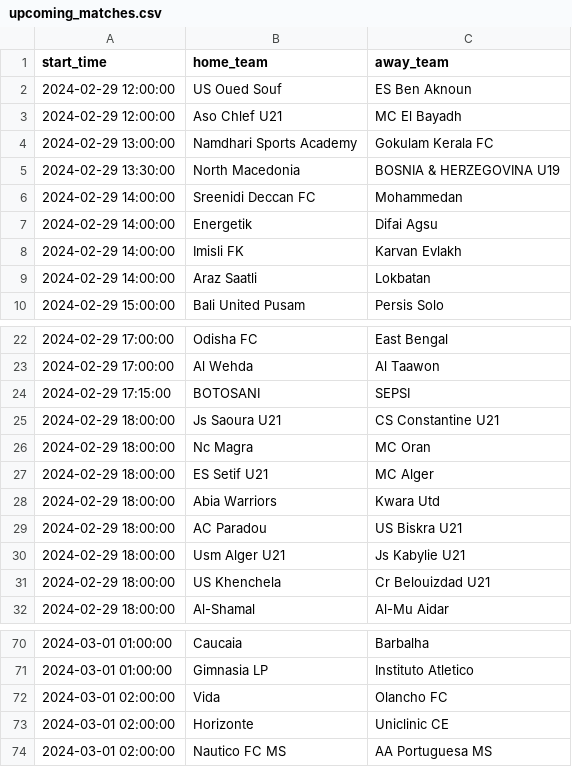
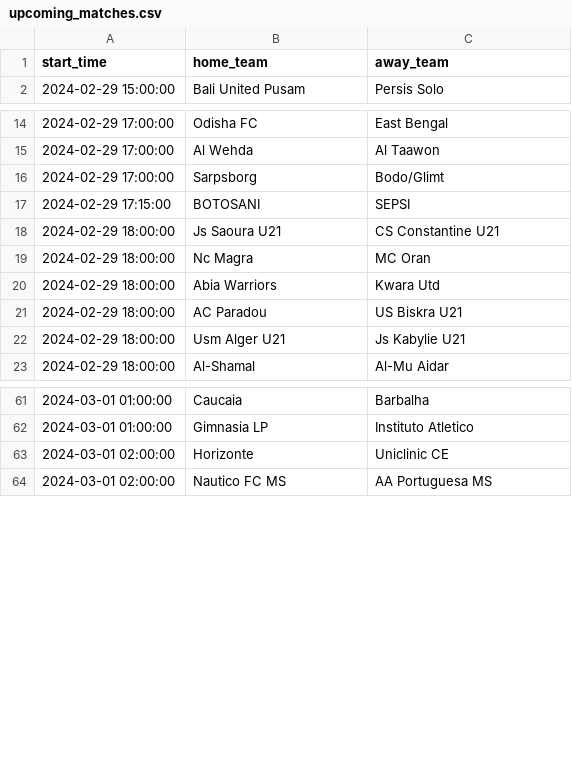
Before and after one commit to dennis-mutethia/soccer-predictions, a CSV file: data/upcoming_matches.csv, drawn as a sheet; only a part is shown, gaps mark what is left out.

Commit message:
new data

```diff
--- a/data/upcoming_matches.csv
+++ b/data/upcoming_matches.csv
@@ -1,10 +1,2 @@
 start_time,home_team,away_team
-2024-02-29 12:00:00,US Oued Souf,ES Ben Aknoun
-2024-02-29 12:00:00,Aso Chlef U21,MC El Bayadh
-2024-02-29 13:00:00,Namdhari Sports Academy,Gokulam Kerala FC
-2024-02-29 13:30:00,North Macedonia,BOSNIA & HERZEGOVINA U19
-2024-02-29 14:00:00,Sreenidi Deccan FC,Mohammedan
-2024-02-29 14:00:00,Energetik,Difai Agsu
-2024-02-29 14:00:00,Imisli FK,Karvan Evlakh
-2024-02-29 14:00:00,Araz Saatli,Lokbatan
 2024-02-29 15:00:00,Bali United Pusam,Persis Solo
@@ -23,2 +15,3 @@ start_time,home_team,away_team
 2024-02-29 17:00:00,Al Wehda,Al Taawon
+2024-02-29 17:00:00,Sarpsborg,Bodo/Glimt
 2024-02-29 17:15:00,BOTOSANI,SEPSI
@@ -26,3 +19,2 @@ start_time,home_team,away_team
 2024-02-29 18:00:00,Nc Magra,MC Oran
-2024-02-29 18:00:00,ES Setif U21,MC Alger
 2024-02-29 18:00:00,Abia Warriors,Kwara Utd
@@ -30,3 +22,2 @@ start_time,home_team,away_team
 2024-02-29 18:00:00,Usm Alger U21,Js Kabylie U21
-2024-02-29 18:00:00,US Khenchela,Cr Belouizdad U21
 2024-02-29 18:00:00,Al-Shamal,Al-Mu Aidar
@@ -71,3 +62,2 @@ start_time,home_team,away_team
 2024-03-01 01:00:00,Gimnasia LP,Instituto Atletico
-2024-03-01 02:00:00,Vida,Olancho FC
 2024-03-01 02:00:00,Horizonte,Uniclinic CE
```
